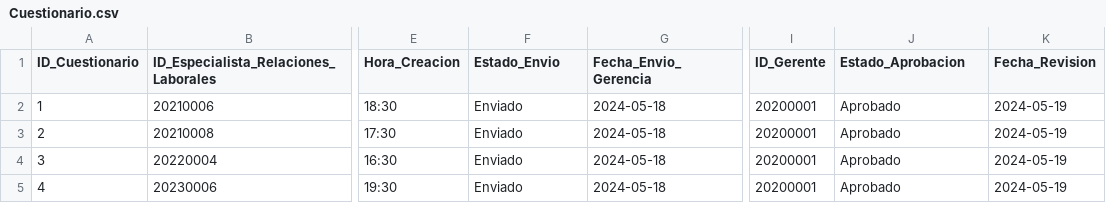
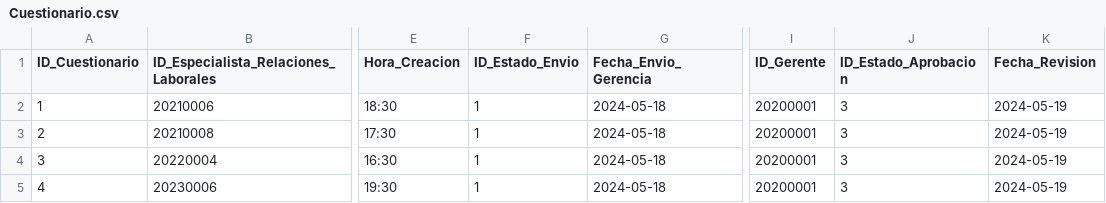
Before and after one commit to fiis-bd241/grupo02, a CSV file: Entregables/Entregable4/CSV_Inserts/Cuestionario.csv, drawn as a sheet; only a part is shown, gaps mark what is left out; the diff names each change by its address in the sheet, - before the commit and + after, or states it on an @@ line.

```diff
--- a/Entregables/Entregable4/CSV_Inserts/Cuestionario.csv
+++ b/Entregables/Entregable4/CSV_Inserts/Cuestionario.csv
-F1: Estado_Envio
+F1: ID_Estado_Envio
-J1: Estado_Aprobacion
+J1: ID_Estado_Aprobacion
-F2:F5 (ID_Estado_Envio): Enviado
+F2:F5 (ID_Estado_Envio): 1
-J2:J5 (ID_Estado_Aprobacion): Aprobado
+J2:J5 (ID_Estado_Aprobacion): 3
```
Also changed, not shown: Entregables/Entregable4/CSV_Inserts/Pregunta_Cuestionario.csv, Entregables/Entregable4/CSV_Inserts/Retroalimentacion.csv, 4 other files.
